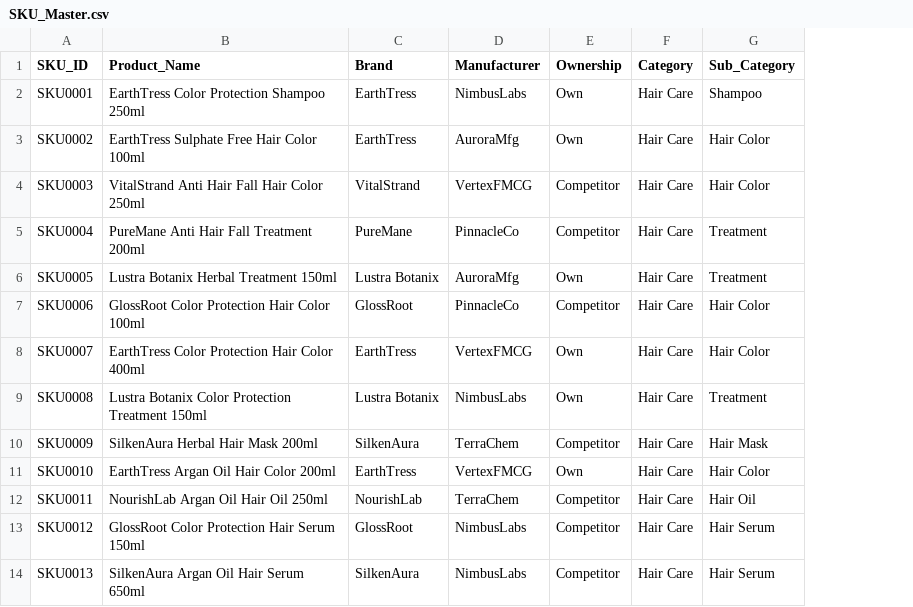
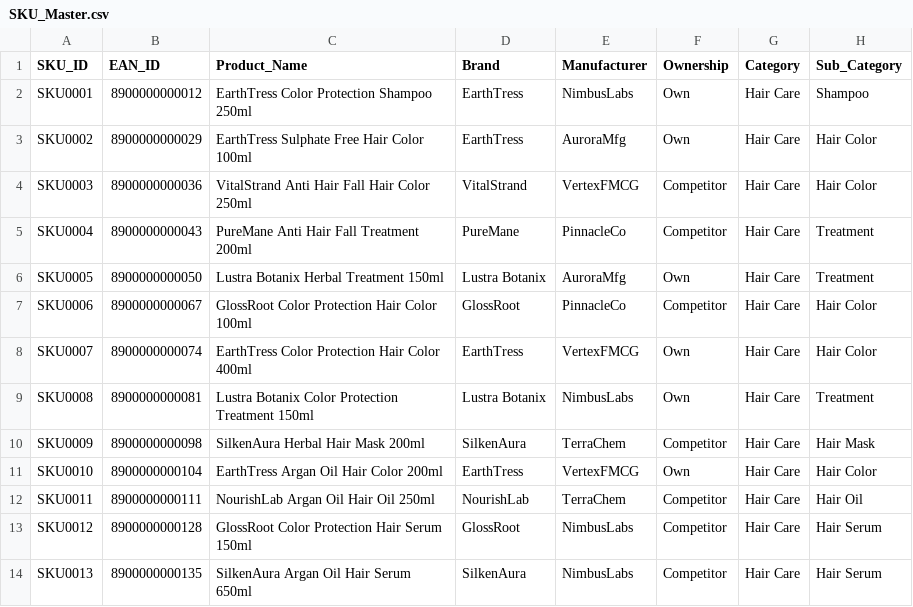
Before and after one commit to shubhamGenpactAI/Assortment_Product, a CSV file: Raw_Input/SKU_Master.csv, drawn as a sheet; only a part is shown; the diff names each change by its address in the sheet, - before the commit and + after, or states it on an @@ line.

```diff
--- a/Raw_Input/SKU_Master.csv
+++ b/Raw_Input/SKU_Master.csv
+column B (EAN_ID), rows 2-14: 8900000000012 | 8900000000029 | 8900000000036 | 8900000000043 | 8900000000050 | 8900000000067 | 8900000000074 | 8900000000081 | 8900000000098 | 8900000000104 | 8900000000111 | 8900000000128 | 8900000000135
```
Also changed, not shown: Outputs/Forecast_Validation.csv, Outputs/demand_transfer_matrix.csv, 40 other files.
